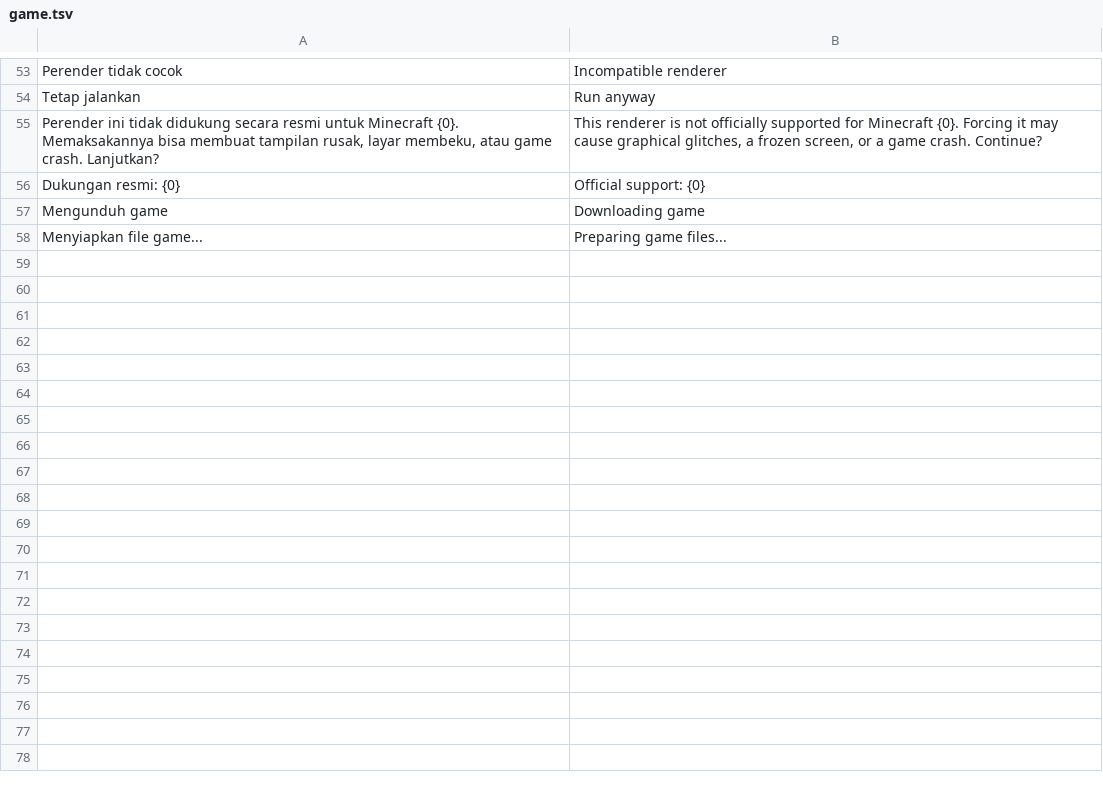
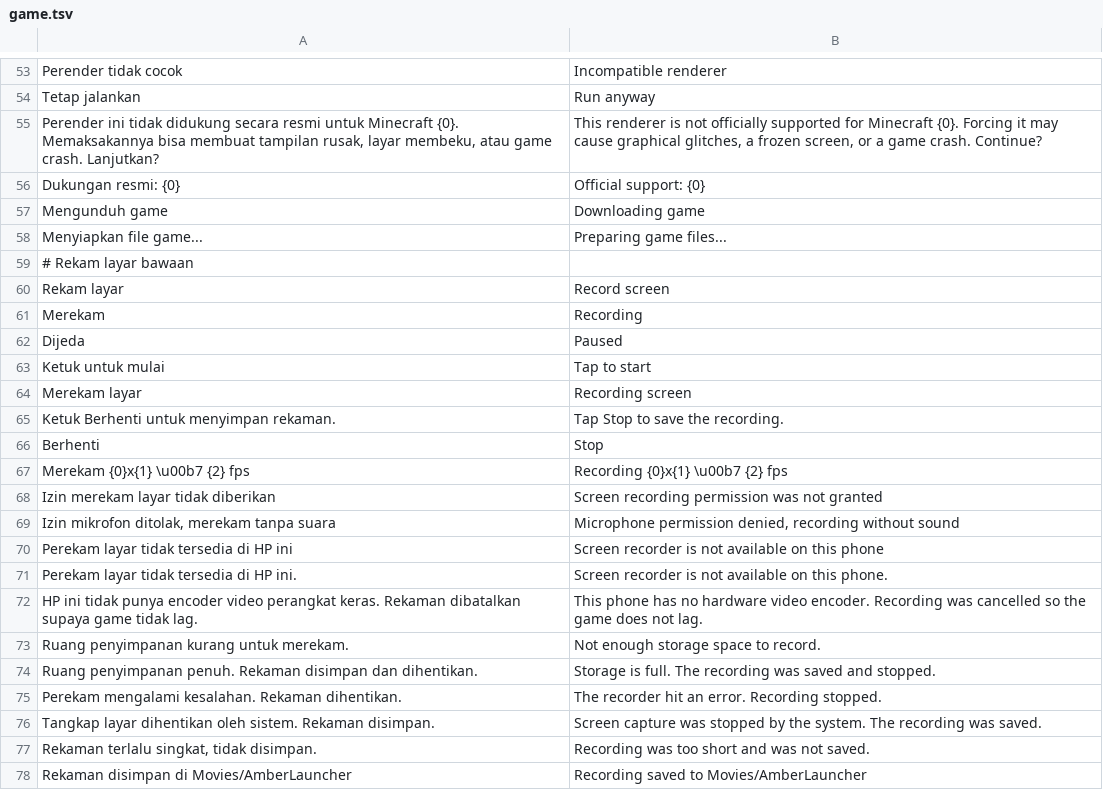
Before and after one commit to ItsVynzzzz/AmberLauncher, a TSV file: app/src/main/assets/lang/en/game.tsv, drawn as a sheet; only a part is shown, gaps mark what is left out; the diff covers the shown part only.

```diff
--- a/app/src/main/assets/lang/en/game.tsv
+++ b/app/src/main/assets/lang/en/game.tsv
@@ -58 +58,21 @@ Mengunduh game	Downloading game
 Menyiapkan file game...	Preparing game files...
+# Rekam layar bawaan
+Rekam layar	Record screen
+Merekam	Recording
+Dijeda	Paused
+Ketuk untuk mulai	Tap to start
+Merekam layar	Recording screen
+Ketuk Berhenti untuk menyimpan rekaman.	Tap Stop to save the recording.
+Berhenti	Stop
+Merekam {0}x{1} \u00b7 {2} fps	Recording {0}x{1} \u00b7 {2} fps
+Izin merekam layar tidak diberikan	Screen recording permission was not granted
+Izin mikrofon ditolak, merekam tanpa suara	Microphone permission denied, recording without sound
+Perekam layar tidak tersedia di HP ini	Screen recorder is not available on this phone
+Perekam layar tidak tersedia di HP ini.	Screen recorder is not available on this phone.
+HP ini tidak punya encoder video perangkat keras. Rekaman dibatalkan supaya game tidak lag.	This phone has no hardware video encoder. Recording was cancelled so the game does not lag.
+Ruang penyimpanan kurang untuk merekam.	Not enough storage space to record.
+Ruang penyimpanan penuh. Rekaman disimpan dan dihentikan.	Storage is full. The recording was saved and stopped.
+Perekam mengalami kesalahan. Rekaman dihentikan.	The recorder hit an error. Recording stopped.
+Tangkap layar dihentikan oleh sistem. Rekaman disimpan.	Screen capture was stopped by the system. The recording was saved.
+Rekaman terlalu singkat, tidak disimpan.	Recording was too short and was not saved.
+Rekaman disimpan di Movies/AmberLauncher	Recording saved to Movies/AmberLauncher
```
Also changed, not shown: 15 added rows elsewhere in this file, app/src/main/assets/lang/en/settings.tsv, app/src/main/assets/lang/es/game.tsv, 31 other files.
